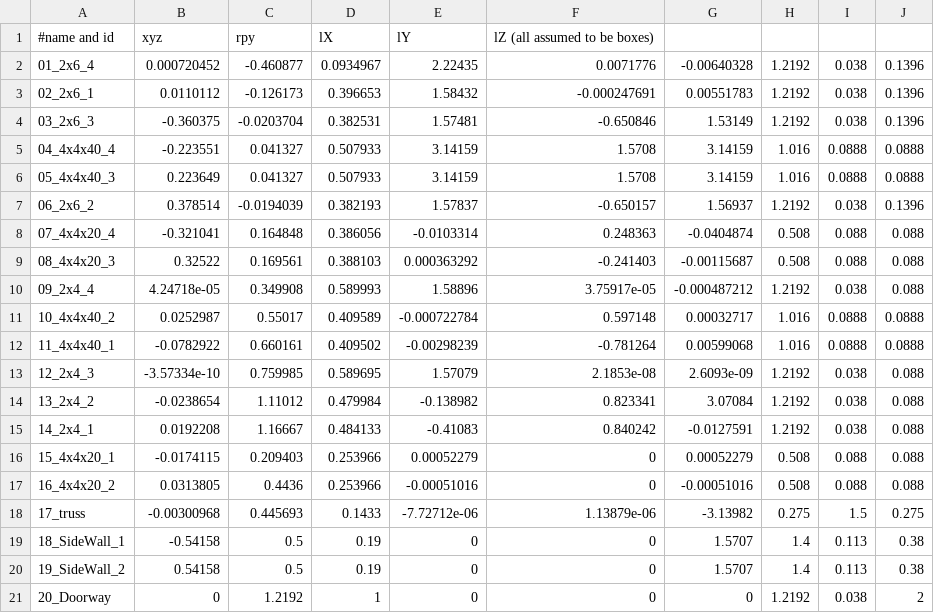
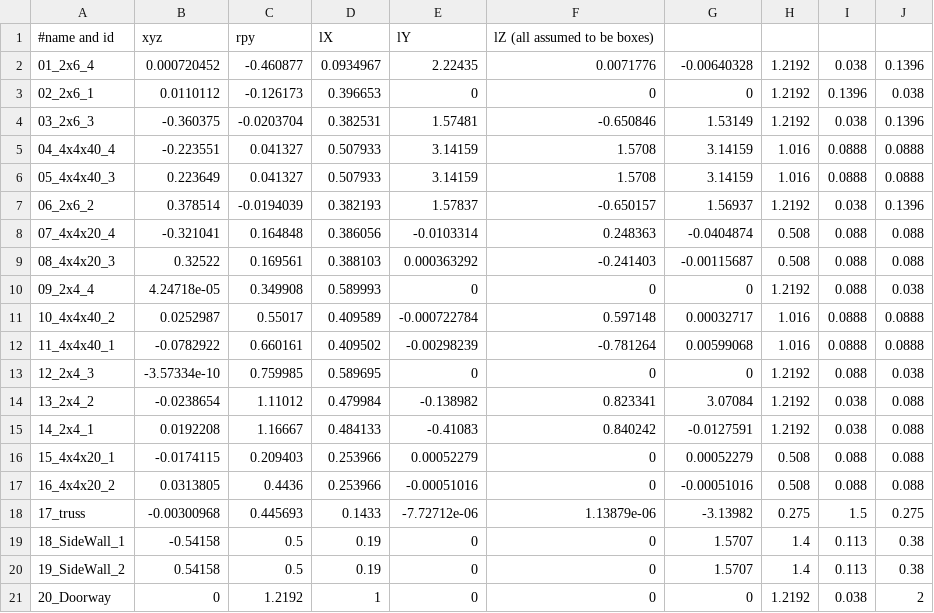
Before and after one commit to openhumanoids/oh-distro, a CSV file: software/config/task_config/debris/debrisPositions.csv, drawn as a sheet; the diff names each change by its address in the sheet, - before the commit and + after, or states it on an @@ line.

```diff
--- a/software/config/task_config/debris/debrisPositions.csv
+++ b/software/config/task_config/debris/debrisPositions.csv
-E3: 1.58432
+E3: 0
-F3: -0.000247691
+F3: 0
-G3: 0.00551783
+G3: 0
-I3: 0.038
+I3: 0.1396
-J3: 0.1396
+J3: 0.038
-E10: 1.58896
+E10: 0
-F10: 3.75917e-05
+F10: 0
-G10: -0.000487212
+G10: 0
-I10: 0.038
+I10: 0.088
-J10: 0.088
+J10: 0.038
-E13: 1.57079
+E13: 0
-F13: 2.1853e-08
+F13: 0
-G13: 2.6093e-09
+G13: 0
-I13: 0.038
+I13: 0.088
-J13: 0.088
+J13: 0.038
```
Also changed, not shown: software/config/task_config/debris/debrisStandXYZYaw.csv, 2 other files.
